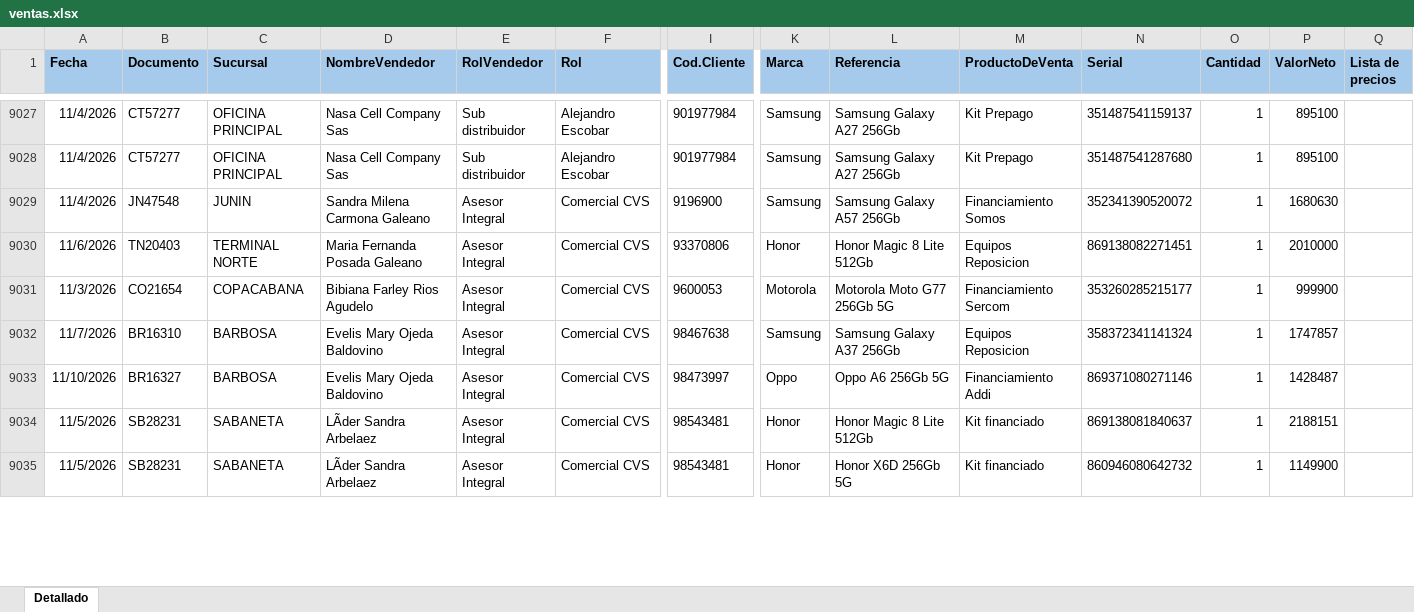
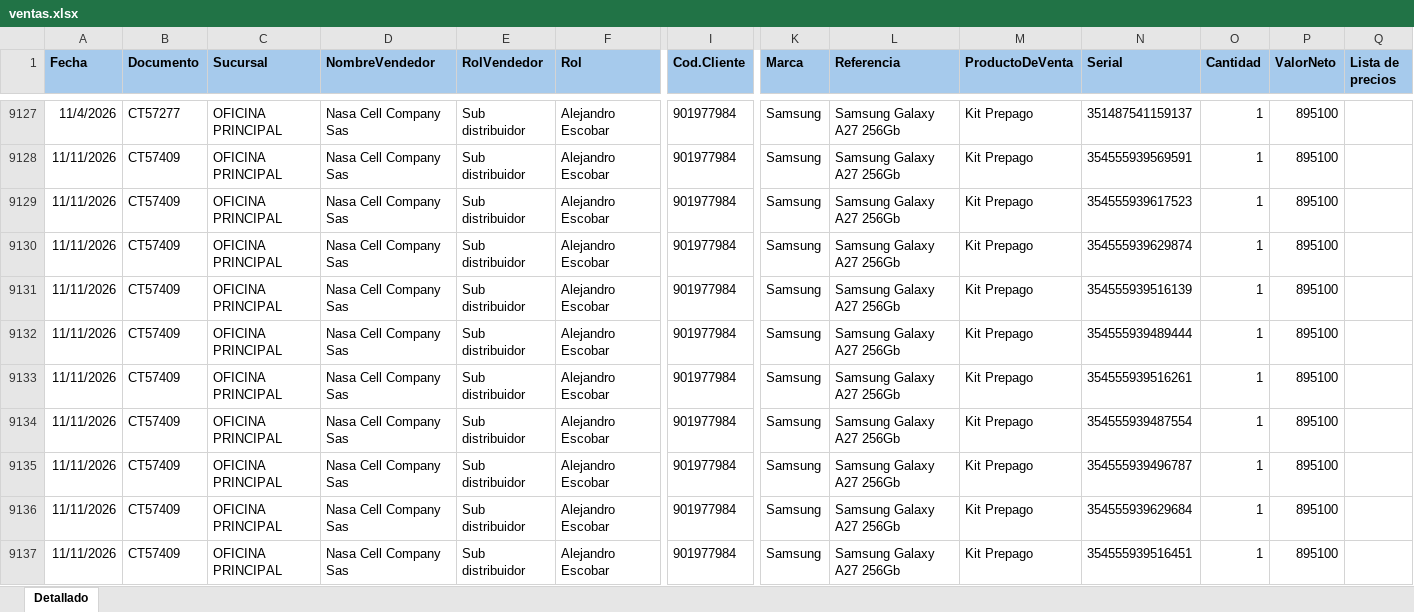
Before and after one commit to Paolam1903/EQUIPOS, an Excel workbook: ventas.xlsx, sheet Detallado, drawn as a sheet; only a part is shown, gaps mark what is left out; the shorter side is filled out with more unchanged rows; values as stored, in another font and other column widths than the file's, no borders; conditional formats not drawn; addresses are those after the commit; rows hold the shown columns only; the diff covers the shown part only; the diff names each change by its address in the sheet, - before the commit and + after, or states it on an @@ line.

```diff
--- a/ventas.xlsx (sheet Detallado)
+++ b/ventas.xlsx (sheet Detallado)
-A9128 (Fecha): 11/4/2026
+A9128 (Fecha): 11/11/2026
-B9128 (Documento): CT57277
+B9128 (Documento): CT57409
-N9128 (Serial): 351487541287680
+N9128 (Serial): 354555939569591
+row 9129: 11/11/2026 | CT57409 | OFICINA PRINCIPAL | Nasa Cell Company Sas | Sub distribuidor | Alejandro Escobar | 901977984 | Samsung | Samsung Galaxy A27 256Gb | Kit Prepago | 354555939617523 | 1 | 895100
+row 9130: 11/11/2026 | CT57409 | OFICINA PRINCIPAL | Nasa Cell Company Sas | Sub distribuidor | Alejandro Escobar | 901977984 | Samsung | Samsung Galaxy A27 256Gb | Kit Prepago | 354555939629874 | 1 | 895100
+row 9131: 11/11/2026 | CT57409 | OFICINA PRINCIPAL | Nasa Cell Company Sas | Sub distribuidor | Alejandro Escobar | 901977984 | Samsung | Samsung Galaxy A27 256Gb | Kit Prepago | 354555939516139 | 1 | 895100
+row 9132: 11/11/2026 | CT57409 | OFICINA PRINCIPAL | Nasa Cell Company Sas | Sub distribuidor | Alejandro Escobar | 901977984 | Samsung | Samsung Galaxy A27 256Gb | Kit Prepago | 354555939489444 | 1 | 895100
+row 9133: 11/11/2026 | CT57409 | OFICINA PRINCIPAL | Nasa Cell Company Sas | Sub distribuidor | Alejandro Escobar | 901977984 | Samsung | Samsung Galaxy A27 256Gb | Kit Prepago | 354555939516261 | 1 | 895100
+row 9134: 11/11/2026 | CT57409 | OFICINA PRINCIPAL | Nasa Cell Company Sas | Sub distribuidor | Alejandro Escobar | 901977984 | Samsung | Samsung Galaxy A27 256Gb | Kit Prepago | 354555939487554 | 1 | 895100
+row 9135: 11/11/2026 | CT57409 | OFICINA PRINCIPAL | Nasa Cell Company Sas | Sub distribuidor | Alejandro Escobar | 901977984 | Samsung | Samsung Galaxy A27 256Gb | Kit Prepago | 354555939496787 | 1 | 895100
+row 9136: 11/11/2026 | CT57409 | OFICINA PRINCIPAL | Nasa Cell Company Sas | Sub distribuidor | Alejandro Escobar | 901977984 | Samsung | Samsung Galaxy A27 256Gb | Kit Prepago | 354555939629684 | 1 | 895100
+row 9137: 11/11/2026 | CT57409 | OFICINA PRINCIPAL | Nasa Cell Company Sas | Sub distribuidor | Alejandro Escobar | 901977984 | Samsung | Samsung Galaxy A27 256Gb | Kit Prepago | 354555939516451 | 1 | 895100
```
Also changed, not shown: 116 added rows, 1 removed row, 34 moved rows and 2 edited cells elsewhere in this sheet, 1 other file.
